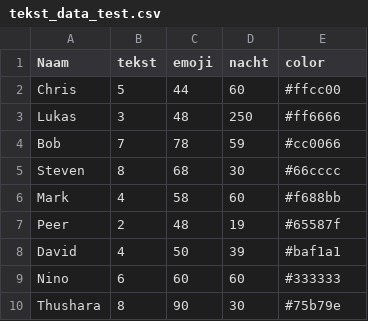
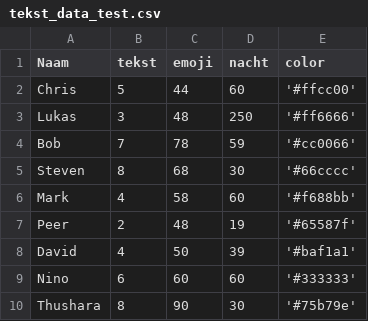
Before and after one commit to MarkdeKwaasteniet/test_D3, a CSV file: tekst_data_test.csv, drawn as a sheet.

Commit message:
Update tekst_data_test.csv

```diff
--- a/tekst_data_test.csv
+++ b/tekst_data_test.csv
@@ -1,10 +1,10 @@
 Naam,tekst,emoji,nacht,color
-Chris,5,44,60,#ffcc00
-Lukas,3,48,250,#ff6666
-Bob ,7,78,59,#cc0066
-Steven,8,68,30,#66cccc
-Mark,4,58,60,#f688bb
-Peer,2,48,19,#65587f
-David,4,50,39,#baf1a1
-Nino,6,60,60,#333333
-Thushara,8,90,30,#75b79e
+Chris,5,44,60,'#ffcc00'
+Lukas,3,48,250,'#ff6666'
+Bob ,7,78,59,'#cc0066'
+Steven,8,68,30,'#66cccc'
+Mark,4,58,60,'#f688bb'
+Peer,2,48,19,'#65587f'
+David,4,50,39,'#baf1a1'
+Nino,6,60,60,'#333333'
+Thushara,8,90,30,'#75b79e'
```
